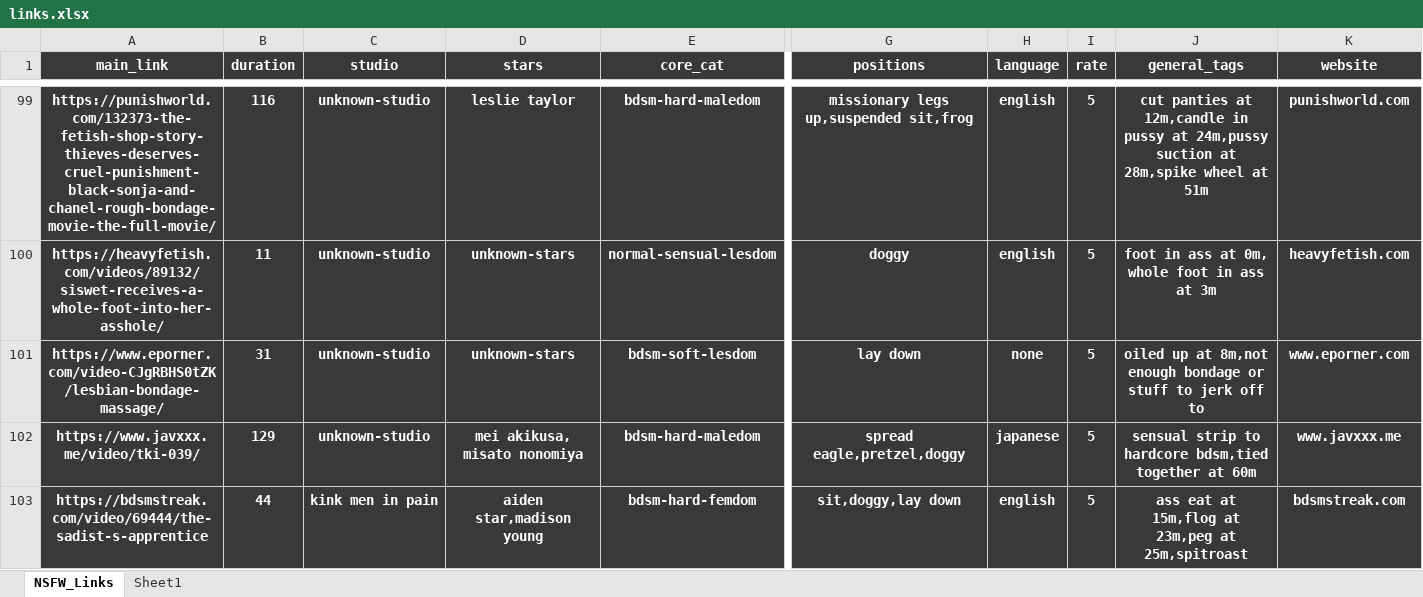
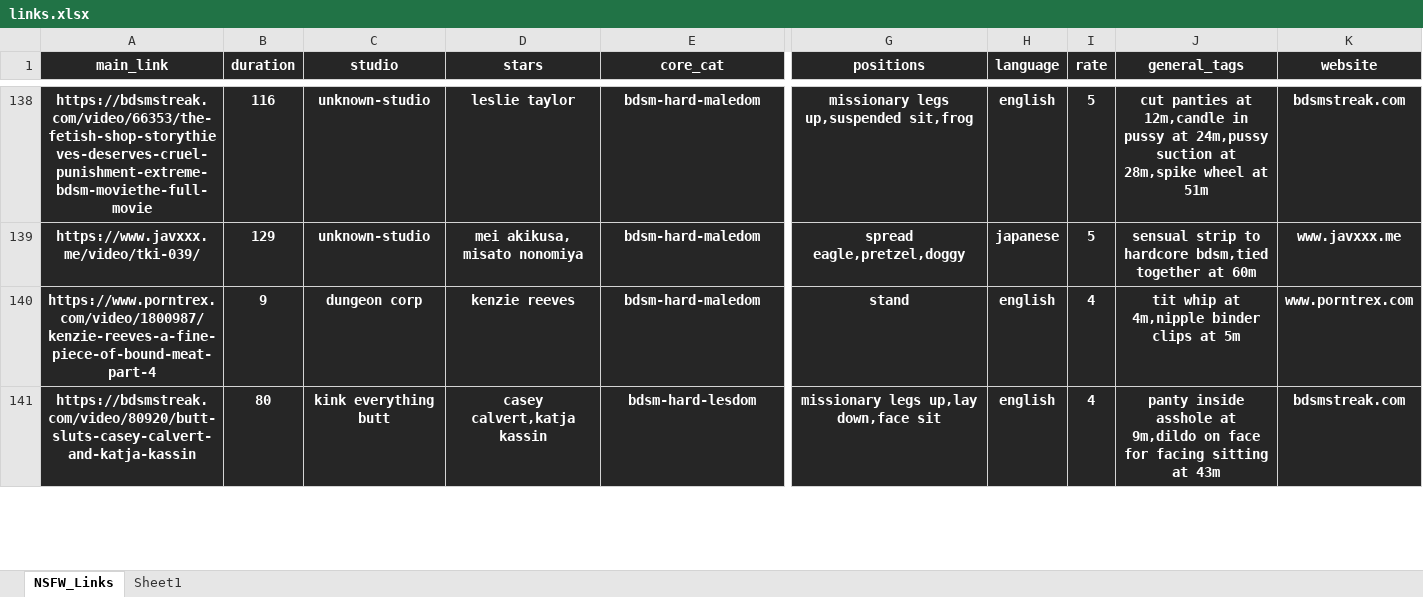
Before and after one commit to winnercoco/linkboardv2, an Excel workbook: data/links.xlsx, sheet NSFW_Links, drawn as a sheet; only a part is shown, gaps mark what is left out; values as stored, in another font and other column widths than the file's, no borders; conditional formats not drawn; removed rows and columns are numbered as before the commit, all else as after; rows hold the shown columns only; the diff covers the shown part only; the diff names each change by its address in the sheet, - before the commit and + after, or states it on an @@ line.

```diff
--- a/data/links.xlsx (sheet NSFW_Links)
+++ b/data/links.xlsx (sheet NSFW_Links)
-A138 (main_link): https://punishworld.com/132373-the-fetish-shop-story-thieves-deserves-cruel-punishment-black-sonja-and-chanel-rough-bondage-movie-the-full-movie/
+A138 (main_link): https://bdsmstreak.com/video/66353/the-fetish-shop-storythieves-deserves-cruel-punishment-extreme-bdsm-moviethe-full-movie
-K138 (website): punishworld.com
+K138 (website): bdsmstreak.com
-row 100: https://heavyfetish.com/videos/89132/siswet-receives-a-whole-foot-into-her-asshole/ | 11 | unknown-studio | unknown-stars | normal-sensual-lesdom | doggy | english | 5 | foot in ass at 0m, whole foot in ass at 3m | heavyfetish.com
-row 101: https://www.eporner.com/video-CJgRBHS0tZK/lesbian-bondage-massage/ | 31 | unknown-studio | unknown-stars | bdsm-soft-lesdom | lay down | none | 5 | oiled up at 8m,not enough bondage or stuff to jerk off to | www.eporner.com
@@ row 103 moved to row 118: https://bdsmstreak.com/video/69444/the-s… @@
@@ row 166 moved to row 140: https://www.porntrex.com/video/1800987/k… @@
@@ row 139 moved to row 141: https://bdsmstreak.com/video/80920/butt-… @@
```
Also changed, not shown: 72 added rows, 64 removed rows, 79 moved rows and 39 edited cells elsewhere in this sheet, formulas that keep their value, data/insex-links/insex_links.xlsx, data/master_links.xlsx, 6 other files.
